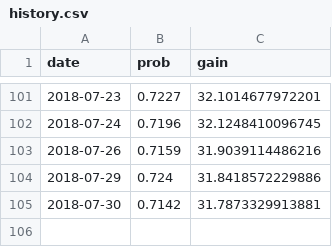
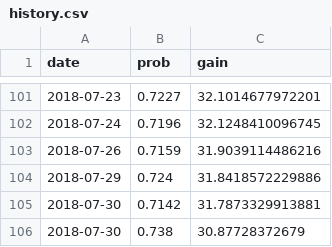
Before and after one commit to CoryMcCartan/us-house, a CSV file: docs/data/history.csv, drawn as a sheet; only a part is shown, gaps mark what is left out.

```diff
--- a/docs/data/history.csv
+++ b/docs/data/history.csv
@@ -105 +105,2 @@
 2018-07-30,0.7142,31.7873329913881
+2018-07-30,0.738,30.87728372679
```
Also changed, not shown: 2 other files.
